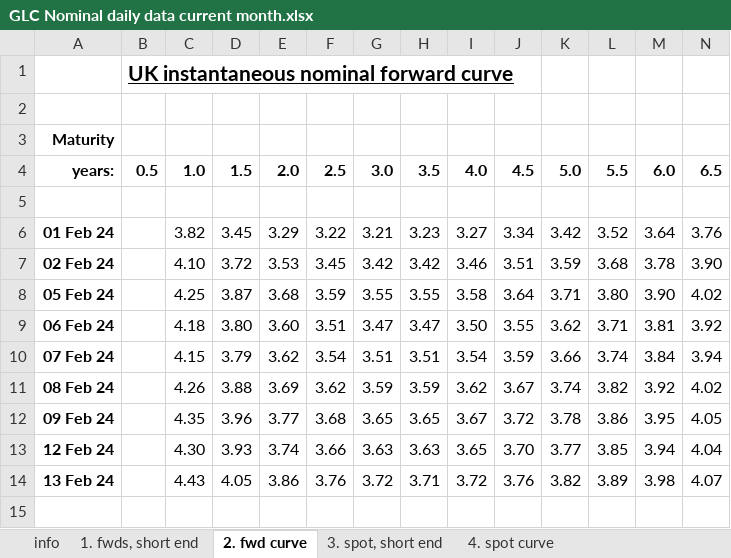
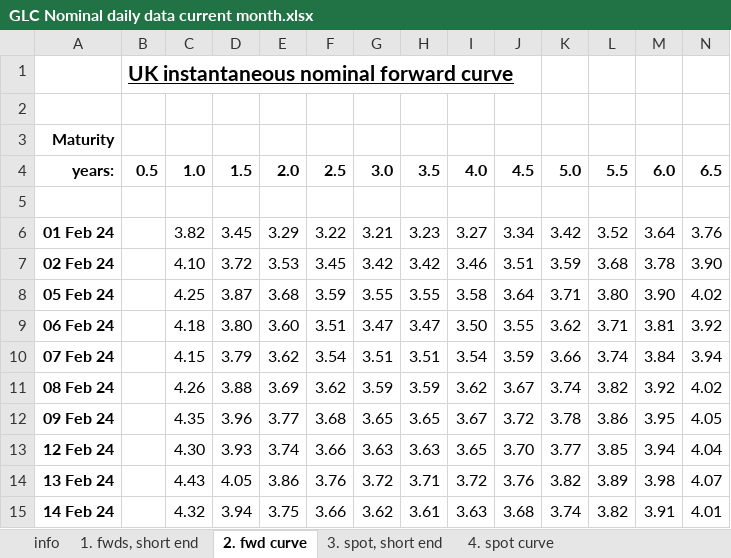
Before and after one commit to nathankelion/mortgage_calculator, an Excel workbook: data/GLC Nominal daily data current month.xlsx, sheet 2. fwd curve, drawn as a sheet; only a part is shown; values as stored, in another font and other column widths than the file's, no borders; rows hold the shown columns only; the diff names each change by its address in the sheet, - before the commit and + after, or states it on an @@ line.

```diff
--- a/data/GLC Nominal daily data current month.xlsx (sheet 2. fwd curve)
+++ b/data/GLC Nominal daily data current month.xlsx (sheet 2. fwd curve)
+row 15: 14 Feb 24 |  | 4.32 | 3.94 | 3.75 | 3.66 | 3.62 | 3.61 | 3.63 | 3.68 | 3.74 | 3.82 | 3.91 | 4.01
```
Also changed, not shown: sheet 4. spot curve, sheet 1. fwds, short end, sheet 3. spot, short end.
